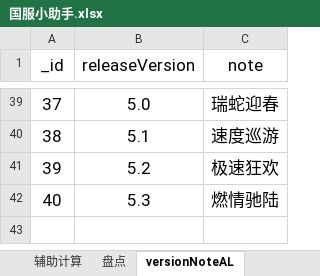
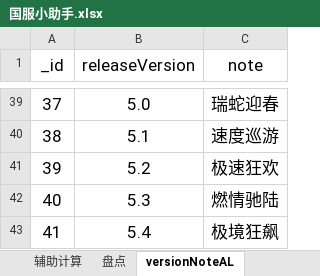
Before and after one commit to a9helper/a9-data, an Excel workbook: 国服小助手.xlsx, sheet versionNoteAL, drawn as a sheet; only a part is shown, gaps mark what is left out; values as stored, in another font and other column widths than the file's, no borders; the diff names each change by its address in the sheet, - before the commit and + after, or states it on an @@ line.

```diff
--- a/国服小助手.xlsx (sheet versionNoteAL)
+++ b/国服小助手.xlsx (sheet versionNoteAL)
+row 43: 41 | 5.4 | 极境狂飙
```
Also changed, not shown: sheet 全车数据表, sheet 数据卡片, sheet 统计数据, formulas that keep their value, 国际服小助手.xlsx.
